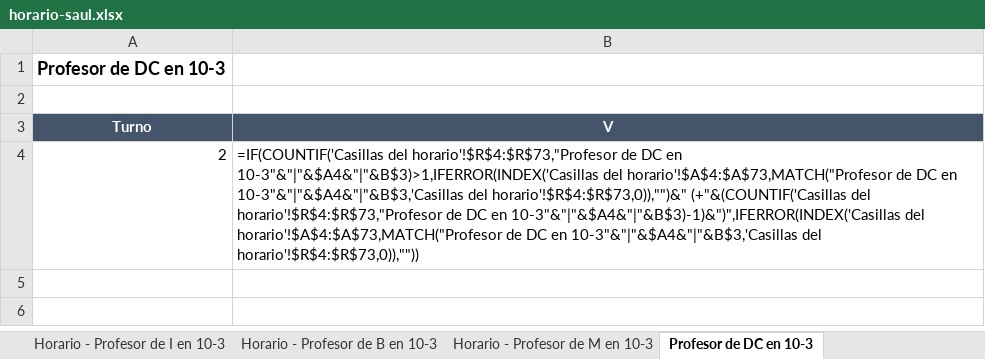
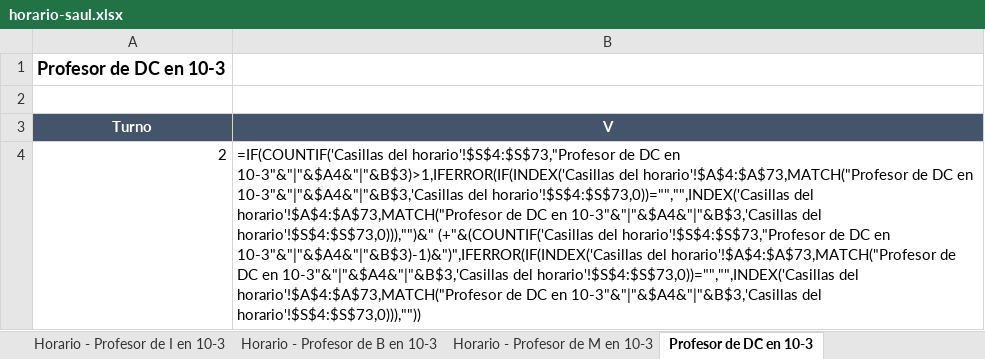
Before and after one commit to DayanCabrera2003/Horario, an Excel workbook: ejemplos/resultados/horario-saul.xlsx, sheet Profesor de DC en 10-3, drawn as a sheet; values as stored, in another font and other column widths than the file's, no borders; formulas without a stored value are shown as written; the diff names each change by its address in the sheet, - before the commit and + after, or states it on an @@ line.

```diff
--- a/ejemplos/resultados/horario-saul.xlsx (sheet Profesor de DC en 10-3)
+++ b/ejemplos/resultados/horario-saul.xlsx (sheet Profesor de DC en 10-3)
-B4 (V): =IF(COUNTIF('Casillas del horario'!$R$4:$R$73,"Profesor de DC en 10-3"&"|"&$A4&"|"&B$3)>1,IFERROR(INDEX('Casillas del horario'!$A$4:$A$73,MATCH("Profesor de DC en 10-3"&"|"&$A4&"|"&B$3,'Casillas del horario'!$R$4:$R$73,0)),"")&" (+"&(COUNTIF('Casillas del horario'!$R$4:$R$73,"Profesor de DC en 10-3"&"|"&$A4&"|"&B$3)-1)&")",IFERROR(INDEX('Casillas del horario'!$A$4:$A$73,MATCH("Profesor de DC en 10-3"&"|"&$A4&"|"&B$3,'Casillas del horario'!$R$4:$R$73,0)),""))
+B4 (V): =IF(COUNTIF('Casillas del horario'!$S$4:$S$73,"Profesor de DC en 10-3"&"|"&$A4&"|"&B$3)>1,IFERROR(IF(INDEX('Casillas del horario'!$A$4:$A$73,MATCH("Profesor de DC en 10-3"&"|"&$A4&"|"&B$3,'Casillas del horario'!$S$4:$S$73,0))="","",INDEX('Casillas del horario'!$A$4:$A$73,MATCH("Profesor de DC en 10-3"&"|"&$A4&"|"&B$3,'Casillas del horario'!$S$4:$S$73,0))),"")&" (+"&(COUNTIF('Casillas del horario'!$S$4:$S$73,"Profesor de DC en 10-3"&"|"&$A4&"|"&B$3)-1)&")",IFERROR(IF(INDEX('Casillas del horario'!$A$4:$A$73,MATCH("Profesor de DC en 10-3"&"|"&$A4&"|"&B$3,'Casillas del horario'!$S$4:$S$73,0))="","",INDEX('Casillas del horario'!$A$4:$A$73,MATCH("Profesor de DC en 10-3"&"|"&$A4&"|"&B$3,'Casillas del horario'!$S$4:$S$73,0))),""))
```
Also changed, not shown: sheet Horario del grupo - 10-3, sheet Horario del grupo - 10-4, sheet Horario del aula - Aula 10-3, sheet Horario del aula - Aula 10-4, sheet Horario - Profesor de M en 10-4, sheet Horario - Profesor de M en 10-3, 30 more sheets, ejemplos/resultados/horario-del-grupo.xlsx, ejemplos/resultados/seder.xlsx.
